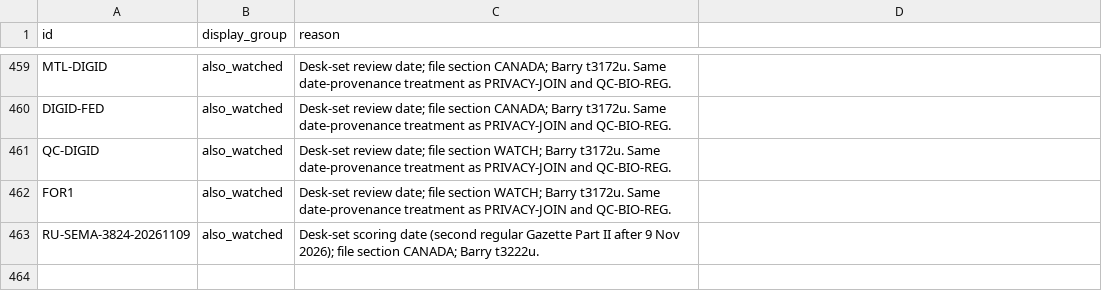
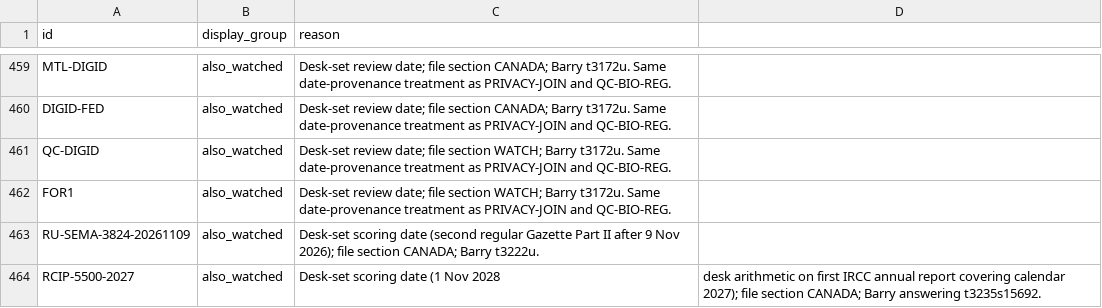
Before and after one commit to Citizenheldrecord/register, a CSV file: data/display-groups.csv, drawn as a sheet; only a part is shown, gaps mark what is left out; the diff names each change by its address in the sheet, - before the commit and + after, or states it on an @@ line.

```diff
--- a/data/display-groups.csv
+++ b/data/display-groups.csv
+row 464: RCIP-5500-2027 | also_watched | Desk-set scoring date (1 Nov 2028 | desk arithmetic on first IRCC annual report covering calendar 2027); file section CANADA; Barry answering t3235s15692.
```
Also changed, not shown: data/entries.csv, data/row-annotations.csv, 13 other files.
